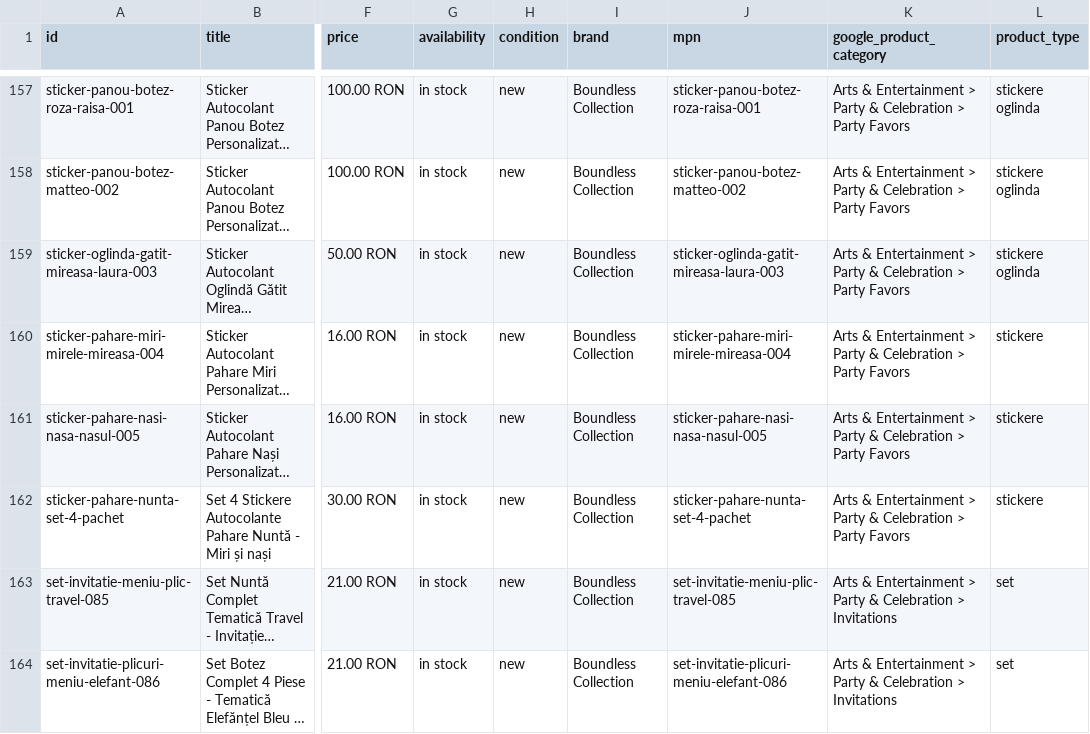
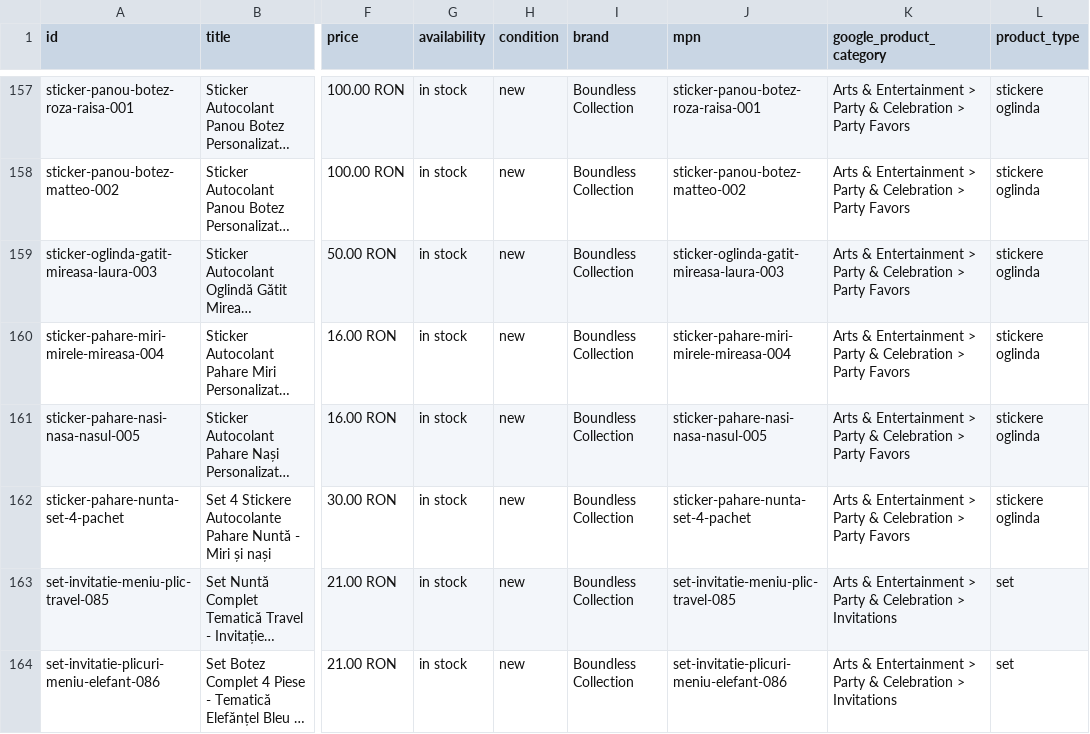
Before and after one commit to ionitadelia2-hub/boundlesscollection-site, a CSV file: public/feeds/products-merchant.csv, drawn as a sheet; only a part is shown, gaps mark what is left out; long unchanged cells end in …; the diff names each change by its address in the sheet, - before the commit and + after, or states it on an @@ line.

```diff
--- a/public/feeds/products-merchant.csv
+++ b/public/feeds/products-merchant.csv
-L160:L162 (product_type): stickere
+L160:L162 (product_type): stickere oglinda
```
Also changed, not shown: content/products.csv, public/content/products.csv, 13 other files.
